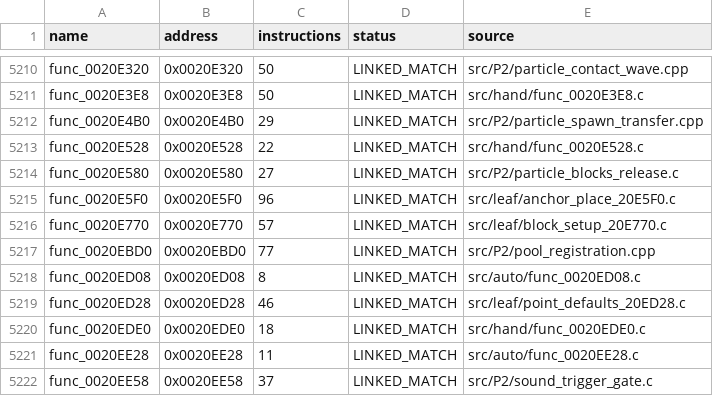
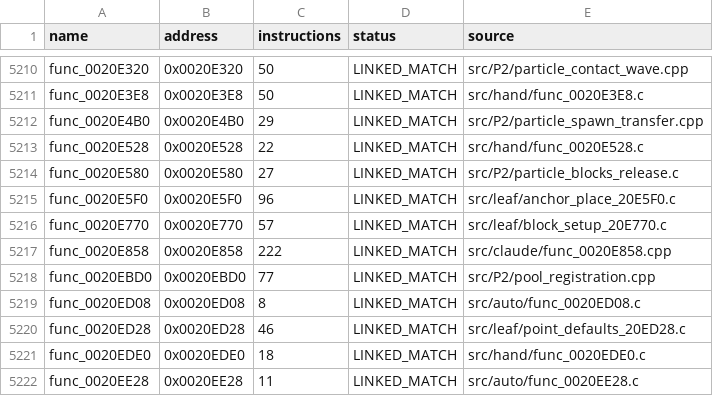
Before and after one commit to NaGaa95/sly3-decomp, a CSV file: config/matched.csv, drawn as a sheet; only a part is shown, gaps mark what is left out; the shorter side is filled out with more unchanged rows.

```diff
--- a/config/matched.csv
+++ b/config/matched.csv
@@ -5216,2 +5216,3 @@ func_0020E5F0,0x0020E5F0,96,LINKED_MATCH,src/leaf/anchor_place_20E5F0.c
 func_0020E770,0x0020E770,57,LINKED_MATCH,src/leaf/block_setup_20E770.c
+func_0020E858,0x0020E858,222,LINKED_MATCH,src/claude/func_0020E858.cpp
 func_0020EBD0,0x0020EBD0,77,LINKED_MATCH,src/P2/pool_registration.cpp
```
Also changed, not shown: config/progress_history.csv, 2 other files.
